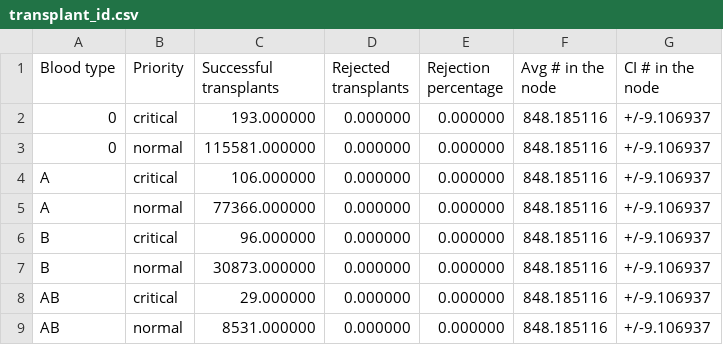
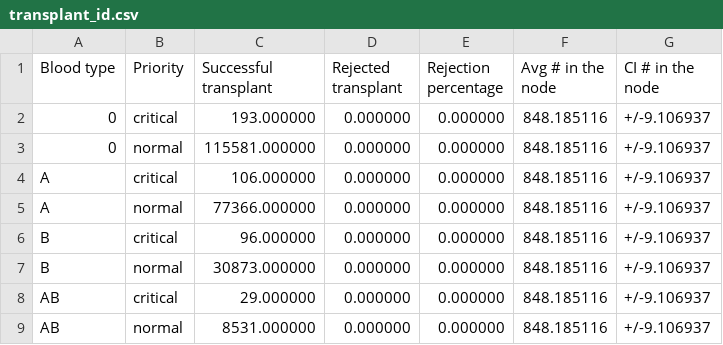
Before and after one commit to livias1726/PMCSN_Project, a CSV file: output/transplant_id.csv, drawn as a sheet.

```diff
--- a/output/transplant_id.csv
+++ b/output/transplant_id.csv
@@ -1,2 +1,2 @@
-Blood type,Priority,Successful transplants,Rejected transplants,Rejection percentage,Avg # in the node,CI # in the node
+Blood type,Priority,Successful transplant,Rejected transplant,Rejection percentage,Avg # in the node,CI # in the node
 0,critical,193.000000,0.000000,0.000000,848.185116,+/-9.106937
```
Also changed, not shown: output/organs_comp.csv, output/organs_id.csv, 10 other files.
